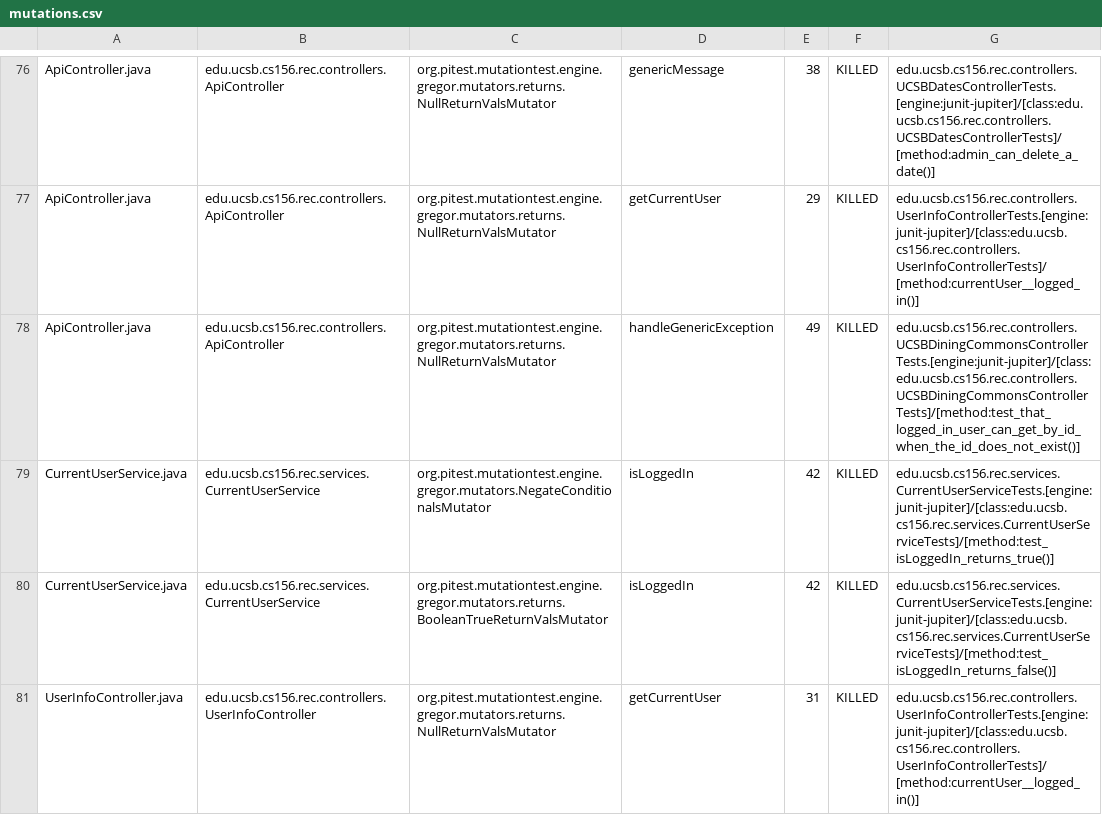
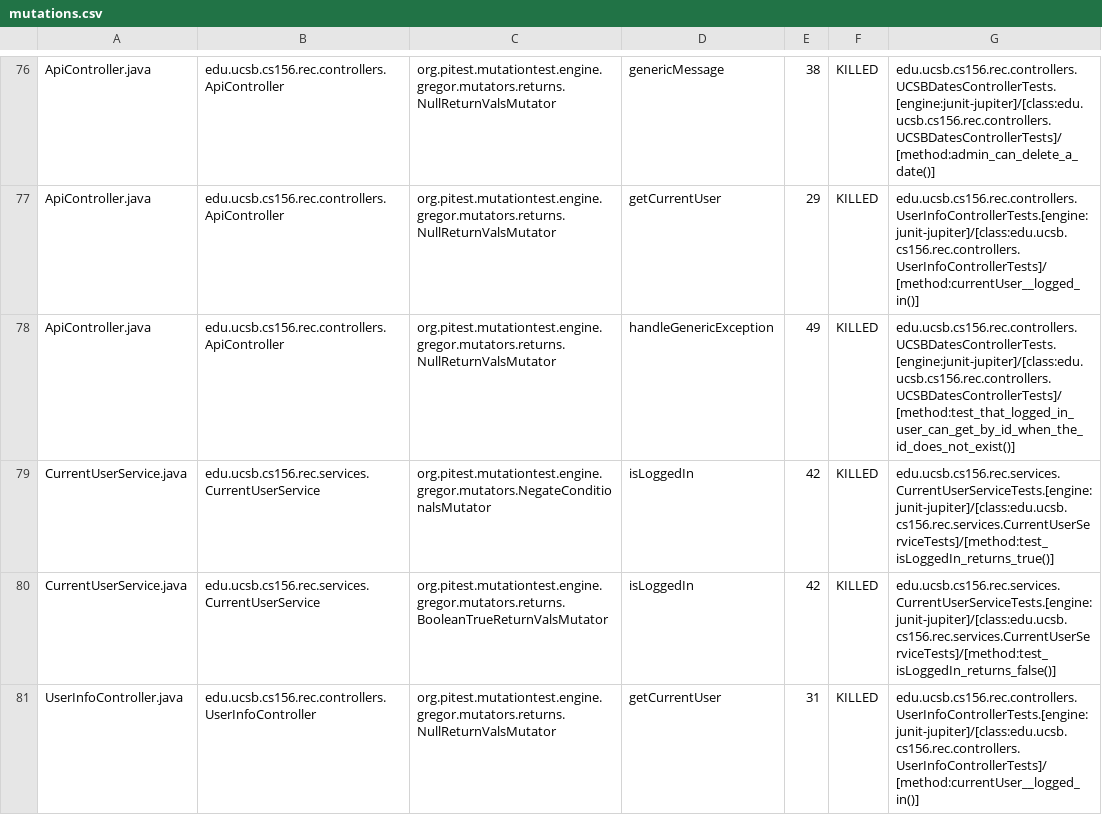
Before and after one commit to ucsb-cs156-f24/proj-rec-f24-08, a CSV file: prs/54/pitest/mutations.csv, drawn as a sheet; only a part is shown, gaps mark what is left out.

Commit message:
Deploying to gh-pages from @ ucsb-cs156-f24/proj-rec-f24-08@0bb1ae79684e51ae571619079d7c99f8fba927a9 🚀

```diff
--- a/prs/54/pitest/mutations.csv
+++ b/prs/54/pitest/mutations.csv
@@ -77,3 +77,3 @@ ApiController.java,edu.ucsb.cs156.rec.controllers.ApiController,org.pitest.mutat
 ApiController.java,edu.ucsb.cs156.rec.controllers.ApiController,org.pitest.mutationtest.engine.gregor.mutators.returns.NullReturnValsMutator,getCurrentUser,29,KILLED,edu.ucsb.cs156.rec.controllers.UserInfoControllerTests.[engine:junit-jupiter]/[class:edu.ucsb.cs156.rec.controllers.UserInfoControllerTests]/[method:currentUser__logged_in()]
-ApiController.java,edu.ucsb.cs156.rec.controllers.ApiController,org.pitest.mutationtest.engine.gregor.mutators.returns.NullReturnValsMutator,handleGenericException,49,KILLED,edu.ucsb.cs156.rec.controllers.UCSBDiningCommonsControllerTests.[engine:junit-jupiter]/[class:edu.ucsb.cs156.rec.controllers.UCSBDiningCommonsControllerTests]/[method:test_that_logged_in_user_can_get_by_id_when_the_id_does_not_exist()]
+ApiController.java,edu.ucsb.cs156.rec.controllers.ApiController,org.pitest.mutationtest.engine.gregor.mutators.returns.NullReturnValsMutator,handleGenericException,49,KILLED,edu.ucsb.cs156.rec.controllers.UCSBDatesControllerTests.[engine:junit-jupiter]/[class:edu.ucsb.cs156.rec.controllers.UCSBDatesControllerTests]/[method:test_that_logged_in_user_can_get_by_id_when_the_id_does_not_exist()]
 CurrentUserService.java,edu.ucsb.cs156.rec.services.CurrentUserService,org.pitest.mutationtest.engine.gregor.mutators.NegateConditionalsMutator,isLoggedIn,42,KILLED,edu.ucsb.cs156.rec.services.CurrentUserServiceTests.[engine:junit-jupiter]/[class:edu.ucsb.cs156.rec.services.CurrentUserServiceTests]/[method:test_isLoggedIn_returns_true()]
```
Also changed, not shown: 12 other files.
